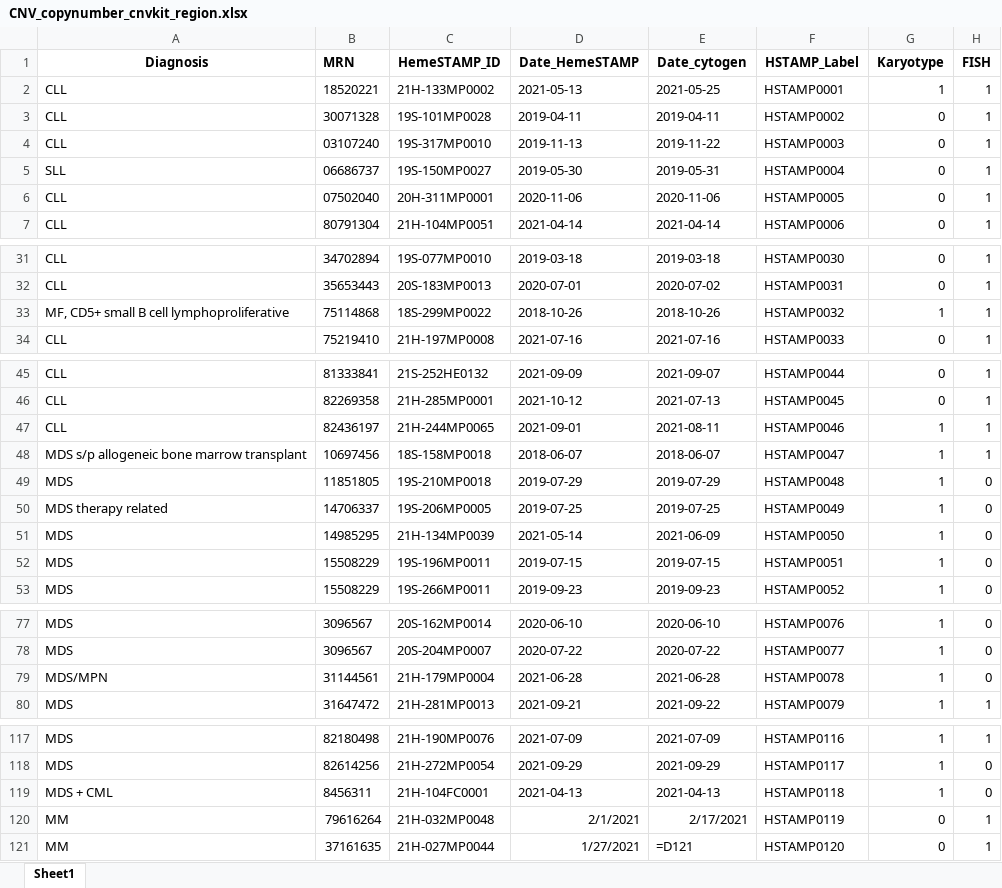
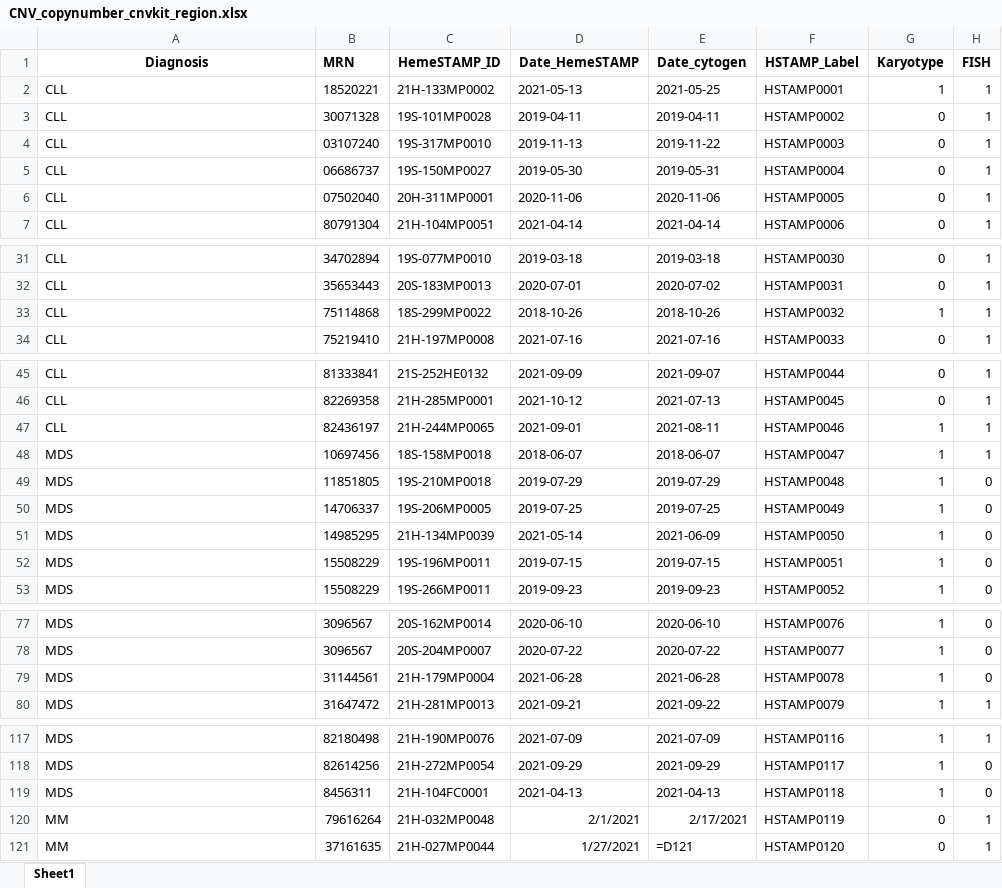
Before and after one commit to homijan/apm-cnv, an Excel workbook: tables/CNV_copynumber_cnvkit_region.xlsx, sheet Sheet1, drawn as a sheet; only a part is shown, gaps mark what is left out; values as stored, in another font and other column widths than the file's, no borders; formulas without a stored value are shown as written; conditional formats not drawn; the diff covers the shown part only; the diff names each change by its address in the sheet, - before the commit and + after, or states it on an @@ line.

```diff
--- a/tables/CNV_copynumber_cnvkit_region.xlsx (sheet Sheet1)
+++ b/tables/CNV_copynumber_cnvkit_region.xlsx (sheet Sheet1)
-A5 (Diagnosis): SLL
+A5 (Diagnosis): CLL
-A33 (Diagnosis): MF, CD5+ small B cell lymphoproliferative
+A33 (Diagnosis): CLL
-A48 (Diagnosis): MDS s/p allogeneic bone marrow transplant
+A48 (Diagnosis): MDS
-A50 (Diagnosis): MDS therapy related
+A50 (Diagnosis): MDS
-A79 (Diagnosis): MDS/MPN
+A79 (Diagnosis): MDS
-A119 (Diagnosis): MDS + CML
+A119 (Diagnosis): MDS
```
Also changed, not shown: 29 edited cells elsewhere in this sheet, tables/CNV_TFPN_cnvkit_region.xlsx, tables/CNV_TFPN_cnvkit_segment.xlsx, 19 other files.
